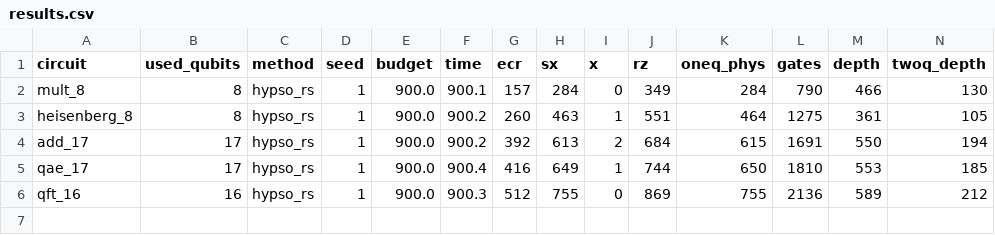
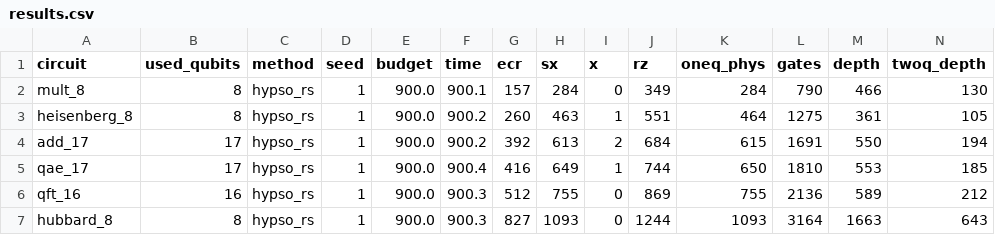
Before and after one commit to mwalidcharrwi/PSO_Optimization, a CSV file: results/ibm_revision/hypso_rs/results.csv, drawn as a sheet; only a part is shown; rows hold the shown columns only; the diff names each change by its address in the sheet, - before the commit and + after, or states it on an @@ line.

```diff
--- a/results/ibm_revision/hypso_rs/results.csv
+++ b/results/ibm_revision/hypso_rs/results.csv
+row 7: hubbard_8 | 8 | hypso_rs | 1 | 900.0 | 900.3 | 827 | 1093 | 0 | 1244 | 1093 | 3164 | 1663 | 643
```
Also changed, not shown: 3 other files.
